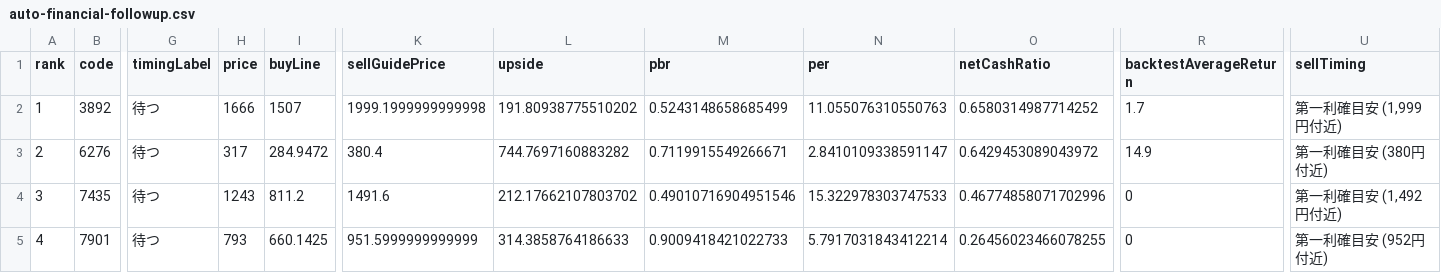
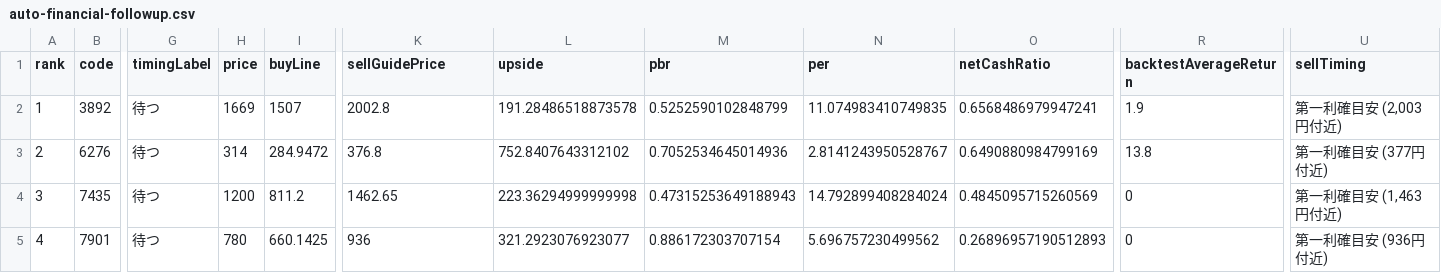
Before and after one commit to sensin0/candidate-stock-assist, a CSV file: data/auto-financial-followup.csv, drawn as a sheet; only a part is shown, gaps mark what is left out; the diff covers the shown part only; the diff names each change by its address in the sheet, - before the commit and + after, or states it on an @@ line.

```diff
--- a/data/auto-financial-followup.csv
+++ b/data/auto-financial-followup.csv
-H2 (price): 1666
+H2 (price): 1669
-K2 (sellGuidePrice): 1999.1999999999998
+K2 (sellGuidePrice): 2002.8
-L2 (upside): 191.80938775510202
+L2 (upside): 191.28486518873578
-M2 (pbr): 0.5243148658685499
+M2 (pbr): 0.5252590102848799
-N2 (per): 11.055076310550763
+N2 (per): 11.074983410749835
-O2 (netCashRatio): 0.6580314987714252
+O2 (netCashRatio): 0.6568486979947241
-R2 (backtestAverageReturn): 1.7
+R2 (backtestAverageReturn): 1.9
-U2 (sellTiming): 第一利確目安 (1,999円付近)
+U2 (sellTiming): 第一利確目安 (2,003円付近)
-H3 (price): 317
+H3 (price): 314
-K3 (sellGuidePrice): 380.4
+K3 (sellGuidePrice): 376.8
-L3 (upside): 744.7697160883282
+L3 (upside): 752.8407643312102
-M3 (pbr): 0.7119915549266671
+M3 (pbr): 0.7052534645014936
-N3 (per): 2.8410109338591147
+N3 (per): 2.8141243950528767
-O3 (netCashRatio): 0.6429453089043972
+O3 (netCashRatio): 0.6490880984799169
-R3 (backtestAverageReturn): 14.9
+R3 (backtestAverageReturn): 13.8
-U3 (sellTiming): 第一利確目安 (380円付近)
+U3 (sellTiming): 第一利確目安 (377円付近)
-H4 (price): 1243
+H4 (price): 1200
-K4 (sellGuidePrice): 1491.6
+K4 (sellGuidePrice): 1462.65
-L4 (upside): 212.17662107803702
+L4 (upside): 223.36294999999998
-M4 (pbr): 0.49010716904951546
+M4 (pbr): 0.47315253649188943
-N4 (per): 15.322978303747533
+N4 (per): 14.792899408284024
-O4 (netCashRatio): 0.46774858071702996
+O4 (netCashRatio): 0.4845095715260569
-U4 (sellTiming): 第一利確目安 (1,492円付近)
+U4 (sellTiming): 第一利確目安 (1,463円付近)
-H5 (price): 793
+H5 (price): 780
-K5 (sellGuidePrice): 951.5999999999999
+K5 (sellGuidePrice): 936
-L5 (upside): 314.3858764186633
+L5 (upside): 321.2923076923077
-M5 (pbr): 0.9009418421022733
+M5 (pbr): 0.886172303707154
-N5 (per): 5.7917031843412214
+N5 (per): 5.696757230499562
-O5 (netCashRatio): 0.26456023466078255
+O5 (netCashRatio): 0.26896957190512893
-U5 (sellTiming): 第一利確目安 (952円付近)
+U5 (sellTiming): 第一利確目安 (936円付近)
```
Also changed, not shown: 131 edited cells elsewhere in this file, data/backtest-results.csv, data/price-refresh-queue.csv, 22 other files.
